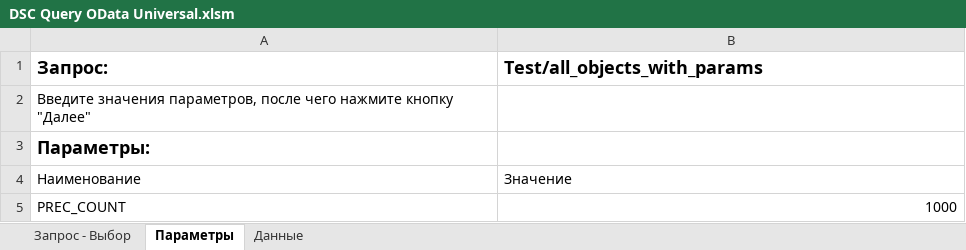
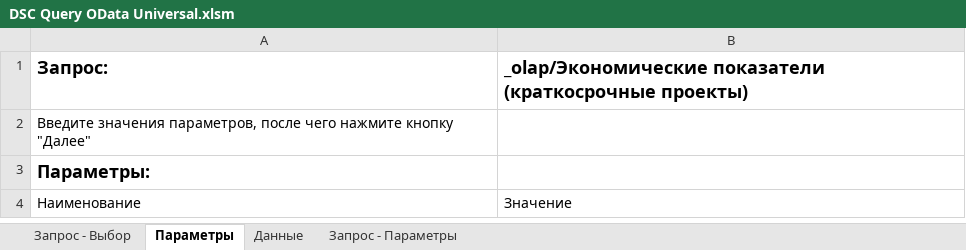
Before and after one commit to BlackMoon/QueryExecutor, an Excel workbook: queryExecutor.Results/Excel/DSC Query OData Universal.xlsm, sheet Параметры, drawn as a sheet; values as stored, in another font and other column widths than the file's, no borders; charts and pictures and table styles not drawn; the diff names each change by its address in the sheet, - before the commit and + after, or states it on an @@ line.

```diff
--- a/queryExecutor.Results/Excel/DSC Query OData Universal.xlsm (sheet Параметры)
+++ b/queryExecutor.Results/Excel/DSC Query OData Universal.xlsm (sheet Параметры)
@@ sheet tab unhidden: Запрос - Параметры @@
-B1: Test/all_objects_with_params
+B1: _olap/Экономические показатели (краткосрочные проекты)
-row 5: PREC_COUNT | 1000
```
Also changed, not shown: sheet Запрос - Выбор, sheet Данные, 3 other files.
